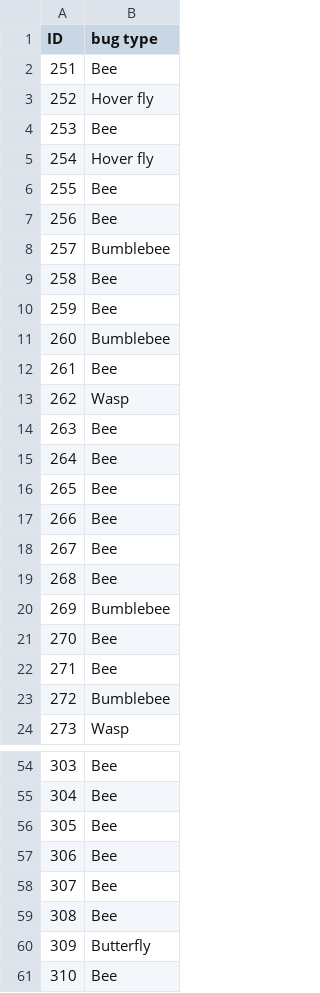
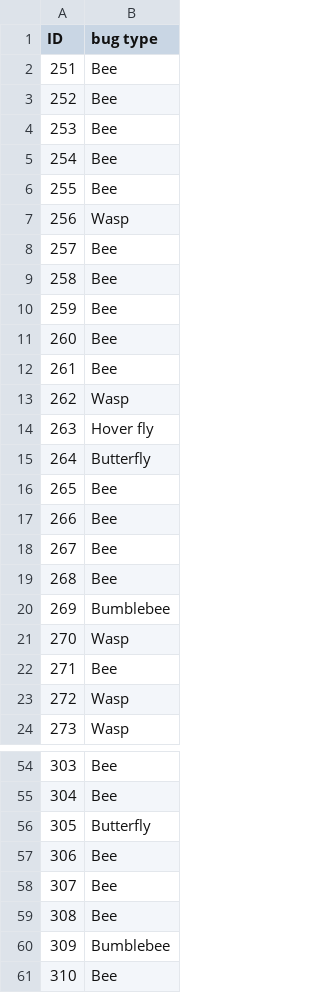
Before and after one commit to zelinze/ToBeeOrNotToBee, a CSV file: prediction_results.csv, drawn as a sheet; only a part is shown, gaps mark what is left out; the diff covers the shown part only.

```diff
--- a/prediction_results.csv
+++ b/prediction_results.csv
@@ -2,15 +2,15 @@ ID,bug type
 251,Bee
-252,Hover fly
+252,Bee
 253,Bee
-254,Hover fly
+254,Bee
 255,Bee
-256,Bee
-257,Bumblebee
+256,Wasp
+257,Bee
 258,Bee
 259,Bee
-260,Bumblebee
+260,Bee
 261,Bee
 262,Wasp
-263,Bee
-264,Bee
+263,Hover fly
+264,Butterfly
 265,Bee
@@ -20,5 +20,5 @@ ID,bug type
 269,Bumblebee
-270,Bee
+270,Wasp
 271,Bee
-272,Bumblebee
+272,Wasp
 273,Wasp
@@ -55,3 +55,3 @@ ID,bug type
 304,Bee
-305,Bee
+305,Butterfly
 306,Bee
@@ -59,3 +59,3 @@ ID,bug type
 308,Bee
-309,Butterfly
+309,Bumblebee
 310,Bee
```
Also changed, not shown: 20 edited cells elsewhere in this file, data_features.csv, data_test_features.csv, 4 other files.
